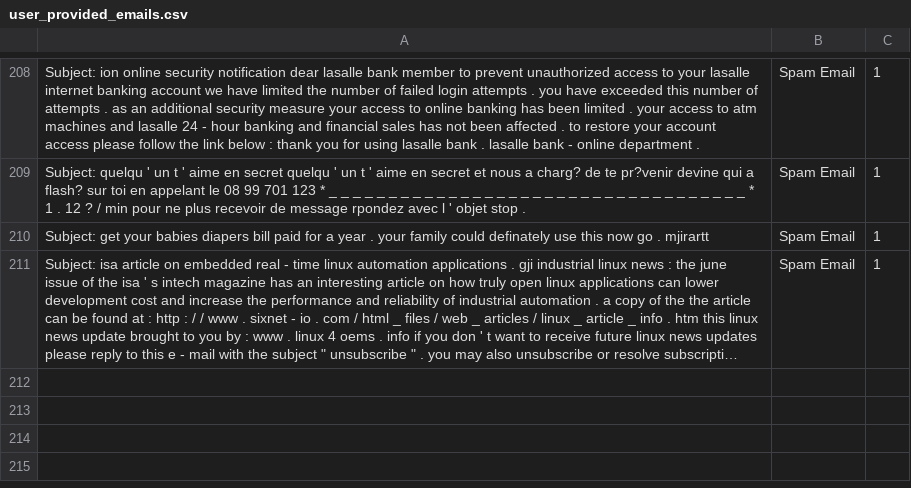
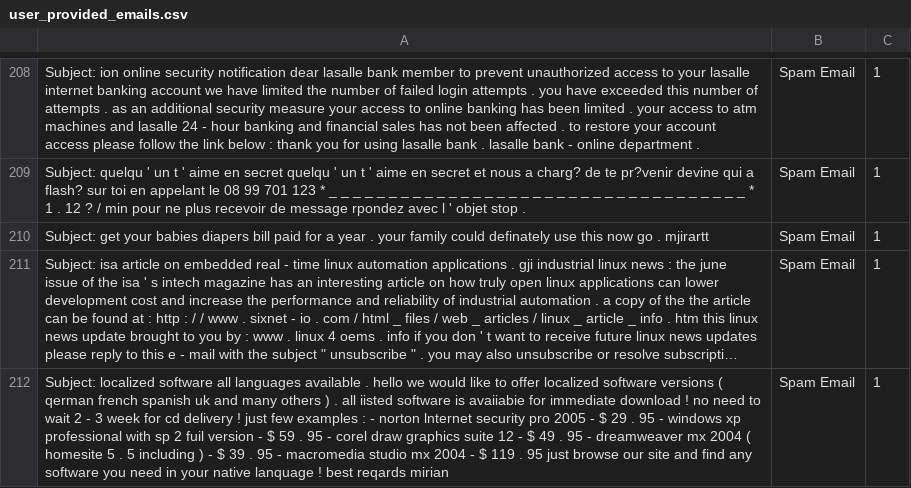
Before and after one commit to rudolfsmsp/email-classifier-thesis-public-2025, a CSV file: user_provided_emails.csv, drawn as a sheet; only a part is shown, gaps mark what is left out; long unchanged cells end in …; the diff names each change by its address in the sheet, - before the commit and + after, or states it on an @@ line.

Commit message:
Auto-update user emails

```diff
--- a/user_provided_emails.csv
+++ b/user_provided_emails.csv
+row 212: Subject: localized software all languages available . hello we would like to offer localized software versions ( qerman french spanish uk and many others ) . all iisted software is avaiiabie for immediate download ! no need to wait 2 - 3 week for cd delivery ! just few examples : - norton lnternet security pro 2005 - $ 29 . 95 - windows xp professional with sp 2 fuil version - $ 59 . 95 - corel draw graphics suite 12 - $ 49 . 95 - dreamweaver mx 2004 ( homesite 5 . 5 including ) - $ 39 . 95 - macromedia studio mx 2004 - $ 119 . 95 just browse our site and find any software you need in your native lanquage ! best reqards mirian | Spam Email | 1
```
